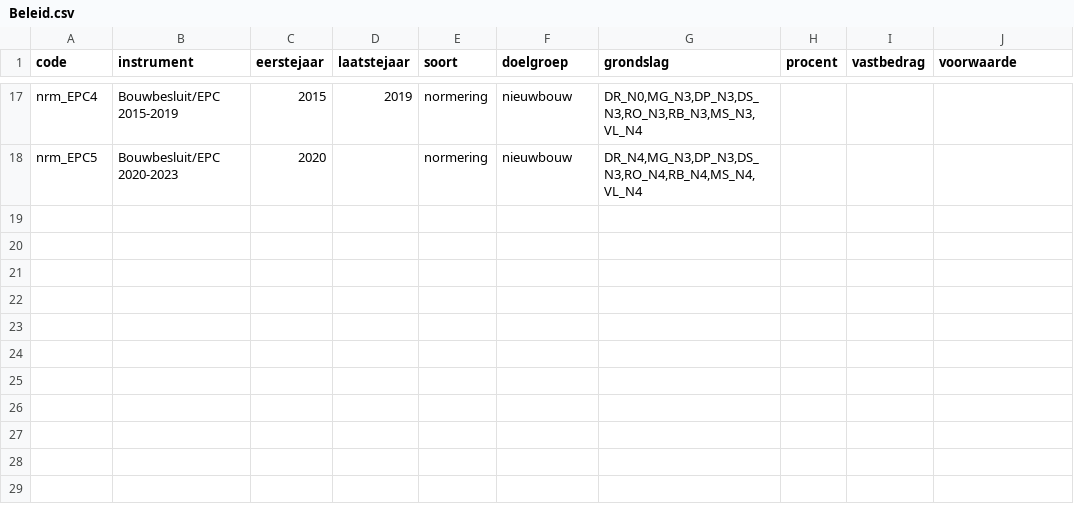
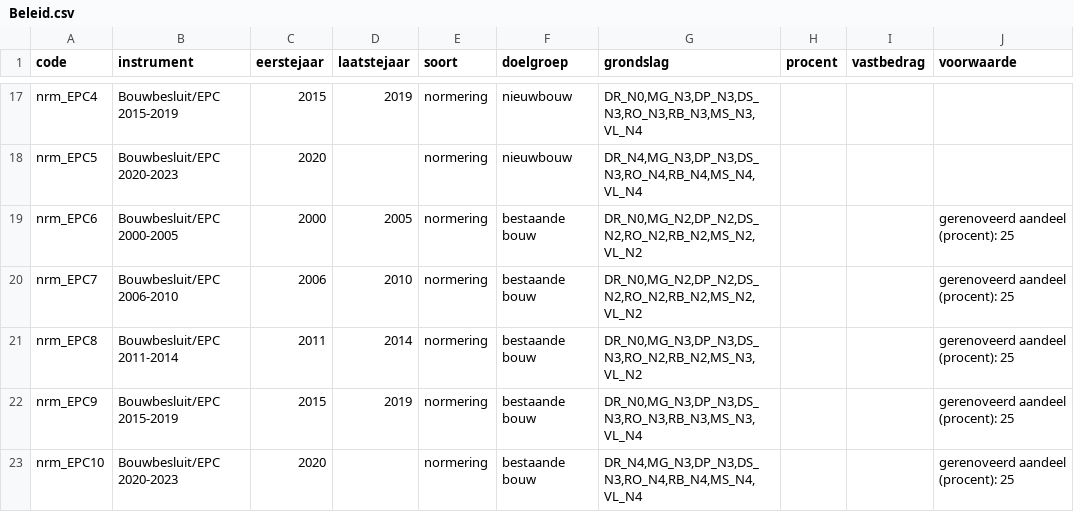
Before and after one commit to RuudvandenWijngaart/VestaDV, a CSV file: Runs/Beleid.csv, drawn as a sheet; only a part is shown, gaps mark what is left out.

Commit message:
Normering bestaande bouw toegevoegd

```diff
--- a/Runs/Beleid.csv
+++ b/Runs/Beleid.csv
@@ -18 +18,6 @@
 "nrm_EPC5"	"Bouwbesluit/EPC 2020-2023"	2020		"normering"	"nieuwbouw"	"DR_N4,MG_N3,DP_N3,DS_N3,RO_N4,RB_N4,MS_N4,VL_N4"			
+"nrm_EPC6"	"Bouwbesluit/EPC 2000-2005"	2000	2005	"normering"	"bestaande bouw"	"DR_N0,MG_N2,DP_N2,DS_N2,RO_N2,RB_N2,MS_N2,VL_N2"			"gerenoveerd aandeel (procent): 25"
+"nrm_EPC7"	"Bouwbesluit/EPC 2006-2010"	2006	2010	"normering"	"bestaande bouw"	"DR_N0,MG_N2,DP_N2,DS_N2,RO_N2,RB_N2,MS_N2,VL_N2"			"gerenoveerd aandeel (procent): 25"
+"nrm_EPC8"	"Bouwbesluit/EPC 2011-2014"	2011	2014	"normering"	"bestaande bouw"	"DR_N0,MG_N3,DP_N3,DS_N3,RO_N2,RB_N2,MS_N3,VL_N2"			"gerenoveerd aandeel (procent): 25"
+"nrm_EPC9"	"Bouwbesluit/EPC 2015-2019"	2015	2019	"normering"	"bestaande bouw"	"DR_N0,MG_N3,DP_N3,DS_N3,RO_N3,RB_N3,MS_N3,VL_N4"			"gerenoveerd aandeel (procent): 25"
+"nrm_EPC10"	"Bouwbesluit/EPC 2020-2023"	2020		"normering"	"bestaande bouw"	"DR_N4,MG_N3,DP_N3,DS_N3,RO_N4,RB_N4,MS_N4,VL_N4"			"gerenoveerd aandeel (procent): 25"
```
Also changed, not shown: 2 other files.
